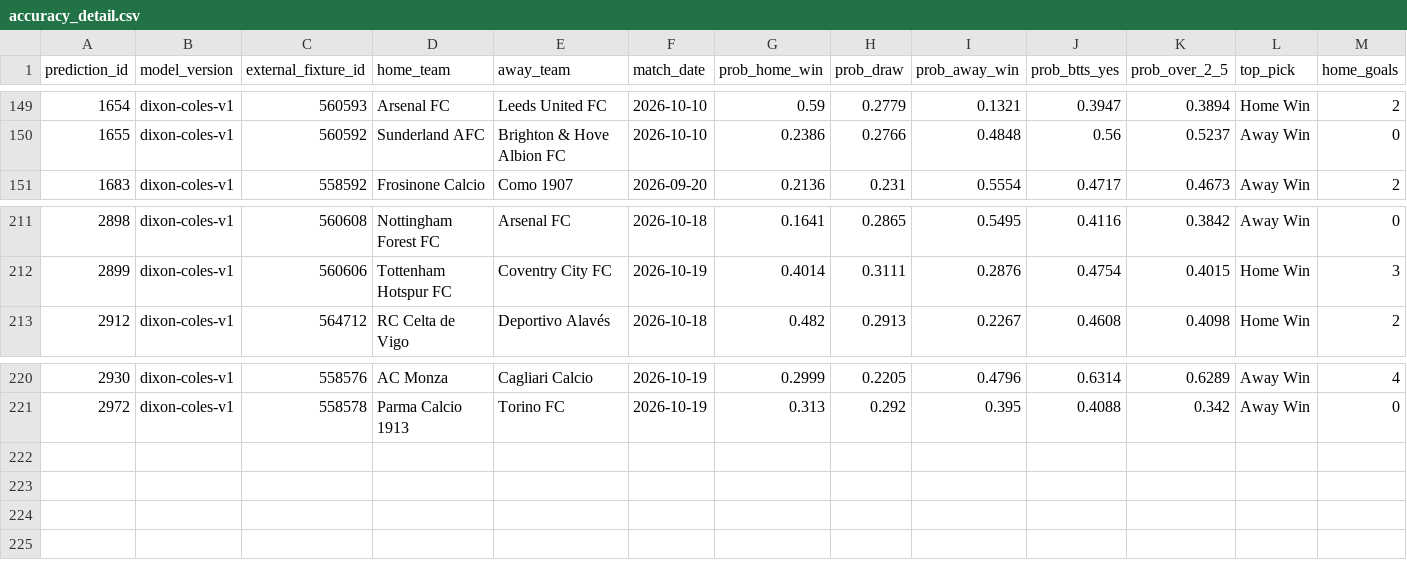
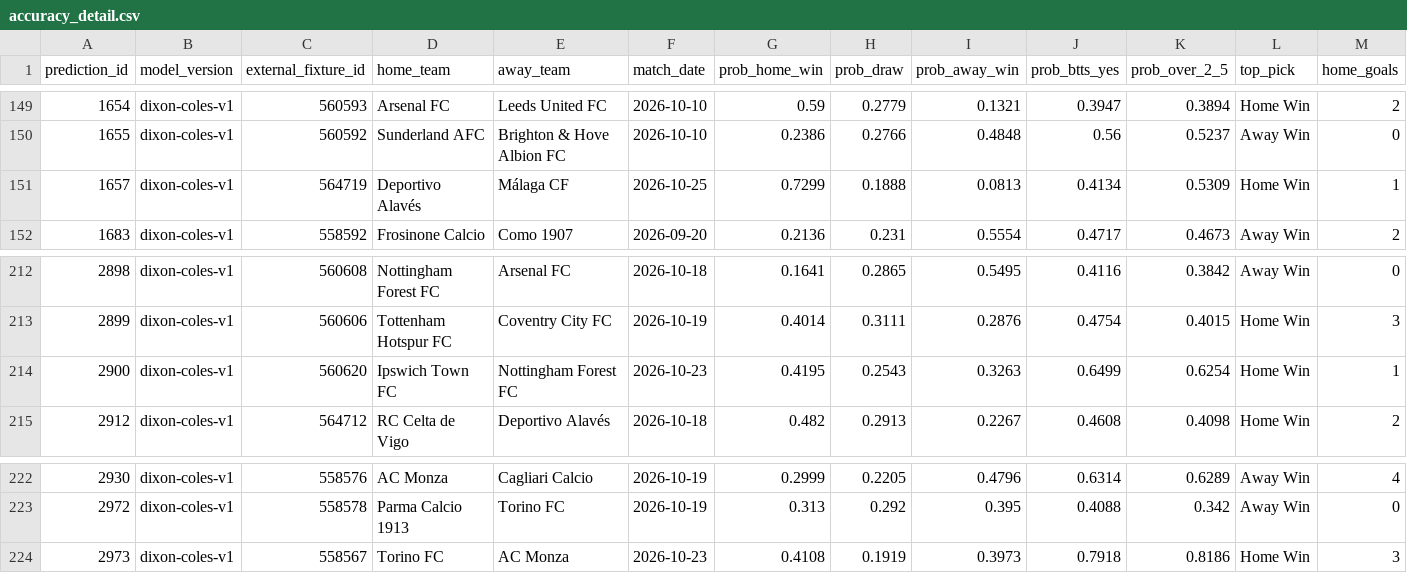
Before and after one commit to KehindeOjo/football-predictions, a CSV file: accuracy_detail.csv, drawn as a sheet; only a part is shown, gaps mark what is left out; rows hold the shown columns only; the diff names each change by its address in the sheet, - before the commit and + after, or states it on an @@ line.

```diff
--- a/accuracy_detail.csv
+++ b/accuracy_detail.csv
+row 151: 1657 | dixon-coles-v1 | 564719 | Deportivo Alavés | Málaga CF | 2026-10-25 | 0.7299 | 0.1888 | 0.0813 | 0.4134 | 0.5309 | Home Win | 1
+row 214: 2900 | dixon-coles-v1 | 560620 | Ipswich Town FC | Nottingham Forest FC | 2026-10-23 | 0.4195 | 0.2543 | 0.3263 | 0.6499 | 0.6254 | Home Win | 1
+row 224: 2973 | dixon-coles-v1 | 558567 | Torino FC | AC Monza | 2026-10-23 | 0.4108 | 0.1919 | 0.3973 | 0.7918 | 0.8186 | Home Win | 3
```
Also changed, not shown: predictions_output.csv, 7 other files.
